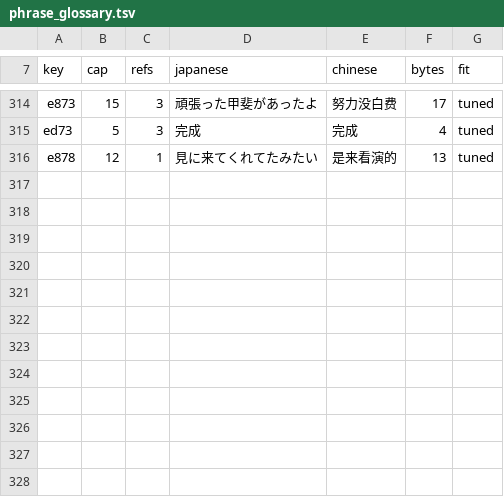
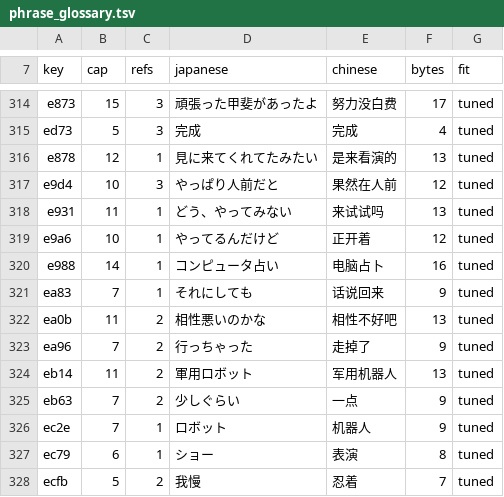
Before and after one commit to vimac/sfc-tokimeki-memorial-zh-localization, a TSV file: translations/phrase_glossary.tsv, drawn as a sheet; only a part is shown, gaps mark what is left out; the diff names each change by its address in the sheet, - before the commit and + after, or states it on an @@ line.

Commit message:
TKSC 批次E：block 68 段 505–674（框 222–312，占卜机收尾/激光秀/机器人实验Show自爆gag/电脑占卜）全译落库 词典新增 12 条宏体（果然在人前/话说回来/军用机器人/电脑占卜/来试试吗/一点/忍着…）， e988+e9a6+e931 三段连排紧框整句压进宏折叠；⟦ECA5⟧ 变量体横幅段照抄 run 结构直接过 enc。 首趟仅 6 框超、零连带，行尾，→、与砍虚词两轮收敛。19 块全绿；render 全净；charledger 1,340 字。

```diff
--- a/translations/phrase_glossary.tsv
+++ b/translations/phrase_glossary.tsv
+row 317: e9d4 | 10 | 3 | やっぱり人前だと | 果然在人前 | 12 | tuned
+row 318: e931 | 11 | 1 | どう、やってみない | 来试试吗 | 13 | tuned
+row 319: e9a6 | 10 | 1 | やってるんだけど | 正开着 | 12 | tuned
+row 320: e988 | 14 | 1 | コンピュータ占い | 电脑占卜 | 16 | tuned
+row 321: ea83 | 7 | 1 | それにしても | 话说回来 | 9 | tuned
+row 322: ea0b | 11 | 2 | 相性悪いのかな | 相性不好吧 | 13 | tuned
+row 323: ea96 | 7 | 2 | 行っちゃった | 走掉了 | 9 | tuned
+row 324: eb14 | 11 | 2 | 軍用ロボット | 军用机器人 | 13 | tuned
+row 325: eb63 | 7 | 2 | 少しぐらい | 一点 | 9 | tuned
+row 326: ec2e | 7 | 1 | ロボット | 机器人 | 9 | tuned
+row 327: ec79 | 6 | 1 | ショー | 表演 | 8 | tuned
+row 328: ecfb | 5 | 2 | 我慢 | 忍着 | 7 | tuned
```
Also changed, not shown: 3 other files.
